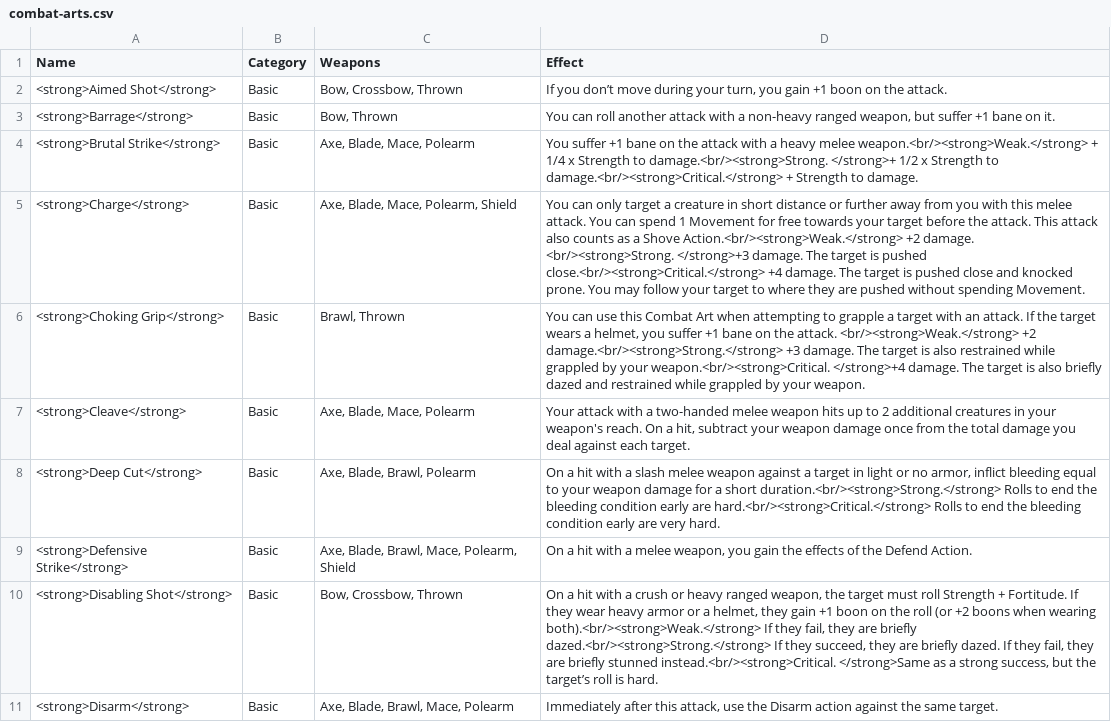
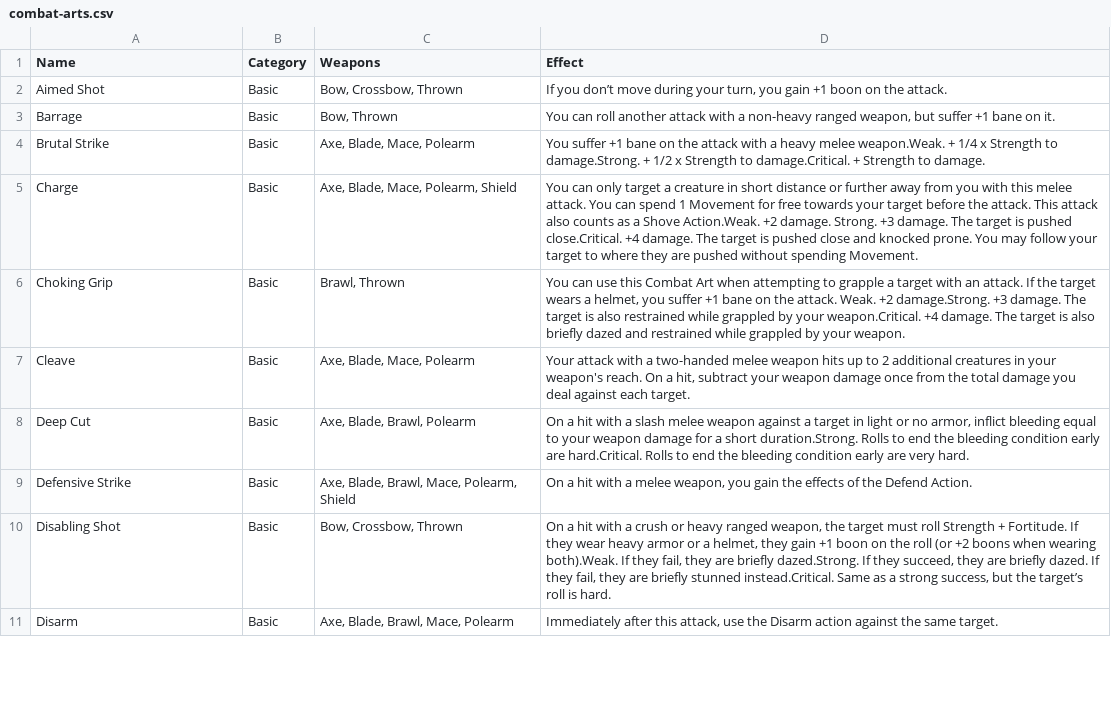
Before and after one commit to BeskarDev/nexus-rpg, a CSV file: src/utils/csv/combat-arts.csv, drawn as a sheet; only a part is shown; the diff covers the shown part only.

```diff
--- a/src/utils/csv/combat-arts.csv
+++ b/src/utils/csv/combat-arts.csv
@@ -1,11 +1,11 @@
 Name,Category,Weapons,Effect
-<strong>Aimed Shot</strong>,Basic,"Bow, Crossbow, Thrown","If you don’t move during your turn, you gain +1 boon on the attack."
-<strong>Barrage</strong>,Basic,"Bow, Thrown","You can roll another attack with a non-heavy ranged weapon, but suffer +1 bane on it."
-<strong>Brutal Strike</strong>,Basic,"Axe, Blade, Mace, Polearm",You suffer +1 bane on the attack with a heavy melee weapon.<br/><strong>Weak.</strong> + 1/4 x Strength to damage.<br/><strong>Strong. </strong>+ 1/2 x Strength to damage.<br/><strong>Critical.</strong> + Strength to damage.
-<strong>Charge</strong>,Basic,"Axe, Blade, Mace, Polearm, Shield",You can only target a creature in short distance or further away from you with this melee attack. You can spend 1 Movement for free towards your target before the attack. This attack also counts as a Shove Action.<br/><strong>Weak.</strong> +2 damage. <br/><strong>Strong. </strong>+3 damage. The target is pushed close.<br/><strong>Critical.</strong> +4 damage. The target is pushed close and knocked prone. You may follow your target to where they are pushed without spending Movement.
-<strong>Choking Grip</strong>,Basic,"Brawl, Thrown","You can use this Combat Art when attempting to grapple a target with an attack. If the target wears a helmet, you suffer +1 bane on the attack. <br/><strong>Weak.</strong> +2 damage.<br/><strong>Strong.</strong> +3 damage. The target is also restrained while grappled by your weapon.<br/><strong>Critical. </strong>+4 damage. The target is also briefly dazed and restrained while grappled by your weapon."
-<strong>Cleave</strong>,Basic,"Axe, Blade, Mace, Polearm","Your attack with a two-handed melee weapon hits up to 2 additional creatures in your weapon's reach. On a hit, subtract your weapon damage once from the total damage you deal against each target."
-<strong>Deep Cut</strong>,Basic,"Axe, Blade, Brawl, Polearm","On a hit with a slash melee weapon against a target in light or no armor, inflict bleeding equal to your weapon damage for a short duration.<br/><strong>Strong.</strong> Rolls to end the bleeding condition early are hard.<br/><strong>Critical.</strong> Rolls to end the bleeding condition early are very hard."
-<strong>Defensive Strike</strong>,Basic,"Axe, Blade, Brawl, Mace, Polearm, Shield","On a hit with a melee weapon, you gain the effects of the Defend Action."
-<strong>Disabling Shot</strong>,Basic,"Bow, Crossbow, Thrown","On a hit with a crush or heavy ranged weapon, the target must roll Strength + Fortitude. If they wear heavy armor or a helmet, they gain +1 boon on the roll (or +2 boons when wearing both).<br/><strong>Weak.</strong> If they fail, they are briefly dazed.<br/><strong>Strong.</strong> If they succeed, they are briefly dazed. If they fail, they are briefly stunned instead.<br/><strong>Critical. </strong>Same as a strong success, but the target’s roll is hard."
-<strong>Disarm</strong>,Basic,"Axe, Blade, Brawl, Mace, Polearm","Immediately after this attack, use the Disarm action against the same target."
+Aimed Shot,Basic,"Bow, Crossbow, Thrown","If you don’t move during your turn, you gain +1 boon on the attack."
+Barrage,Basic,"Bow, Thrown","You can roll another attack with a non-heavy ranged weapon, but suffer +1 bane on it."
+Brutal Strike,Basic,"Axe, Blade, Mace, Polearm",You suffer +1 bane on the attack with a heavy melee weapon.Weak. + 1/4 x Strength to damage.Strong. + 1/2 x Strength to damage.Critical. + Strength to damage.
+Charge,Basic,"Axe, Blade, Mace, Polearm, Shield",You can only target a creature in short distance or further away from you with this melee attack. You can spend 1 Movement for free towards your target before the attack. This attack also counts as a Shove Action.Weak. +2 damage. Strong. +3 damage. The target is pushed close.Critical. +4 damage. The target is pushed close and knocked prone. You may follow your target to where they are pushed without spending Movement.
+Choking Grip,Basic,"Brawl, Thrown","You can use this Combat Art when attempting to grapple a target with an attack. If the target wears a helmet, you suffer +1 bane on the attack. Weak. +2 damage.Strong. +3 damage. The target is also restrained while grappled by your weapon.Critical. +4 damage. The target is also briefly dazed and restrained while grappled by your weapon."
+Cleave,Basic,"Axe, Blade, Mace, Polearm","Your attack with a two-handed melee weapon hits up to 2 additional creatures in your weapon's reach. On a hit, subtract your weapon damage once from the total damage you deal against each target."
+Deep Cut,Basic,"Axe, Blade, Brawl, Polearm","On a hit with a slash melee weapon against a target in light or no armor, inflict bleeding equal to your weapon damage for a short duration.Strong. Rolls to end the bleeding condition early are hard.Critical. Rolls to end the bleeding condition early are very hard."
+Defensive Strike,Basic,"Axe, Blade, Brawl, Mace, Polearm, Shield","On a hit with a melee weapon, you gain the effects of the Defend Action."
+Disabling Shot,Basic,"Bow, Crossbow, Thrown","On a hit with a crush or heavy ranged weapon, the target must roll Strength + Fortitude. If they wear heavy armor or a helmet, they gain +1 boon on the roll (or +2 boons when wearing both).Weak. If they fail, they are briefly dazed.Strong. If they succeed, they are briefly dazed. If they fail, they are briefly stunned instead.Critical. Same as a strong success, but the target’s roll is hard."
+Disarm,Basic,"Axe, Blade, Brawl, Mace, Polearm","Immediately after this attack, use the Disarm action against the same target."
```
Also changed, not shown: 56 edited cells elsewhere in this file, src/utils/csv/arcane-spells.csv, src/utils/csv/armor-weapon-properties.csv, 12 other files.
